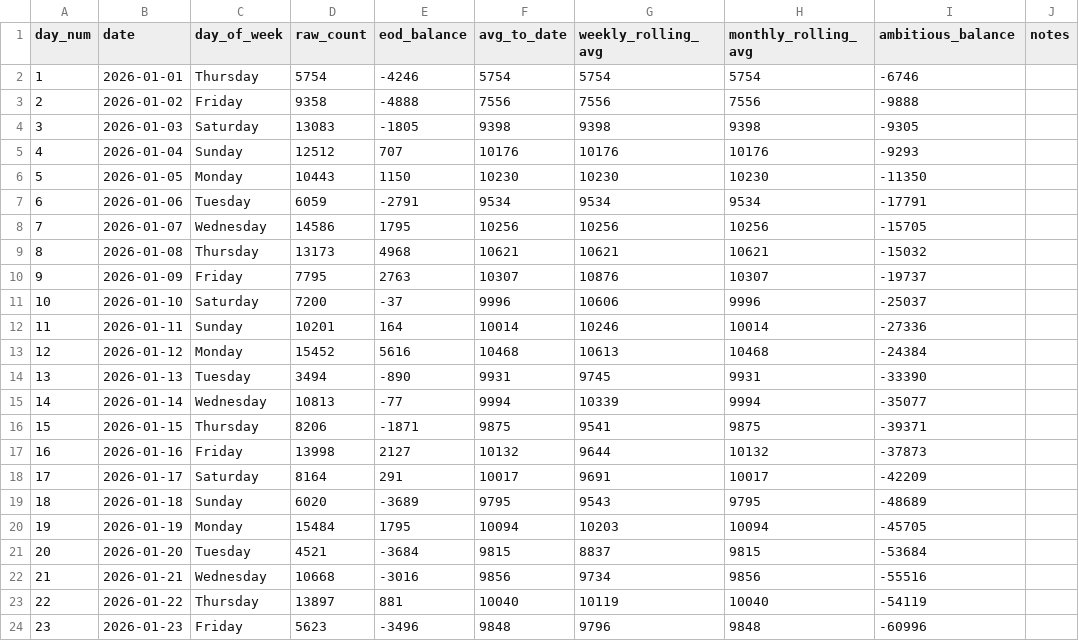
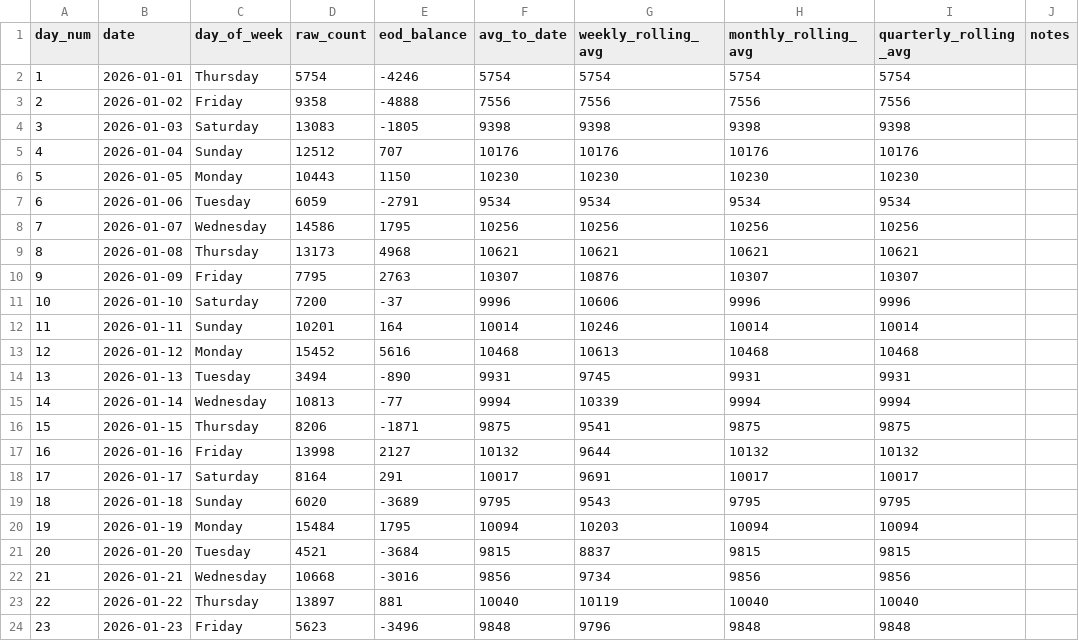
Before and after one commit to ADBond/steppinwolf, a CSV file: data/processed/enhanced.csv, drawn as a sheet.

Commit message:
ditch ambitious nonsense, add quarterly rolling average

```diff
--- a/data/processed/enhanced.csv
+++ b/data/processed/enhanced.csv
@@ -1,24 +1,24 @@
-day_num,date,day_of_week,raw_count,eod_balance,avg_to_date,weekly_rolling_avg,monthly_rolling_avg,ambitious_balance,notes
-1,2026-01-01,Thursday,5754,-4246,5754,5754,5754,-6746,
-2,2026-01-02,Friday,9358,-4888,7556,7556,7556,-9888,
-3,2026-01-03,Saturday,13083,-1805,9398,9398,9398,-9305,
-4,2026-01-04,Sunday,12512,707,10176,10176,10176,-9293,
-5,2026-01-05,Monday,10443,1150,10230,10230,10230,-11350,
-6,2026-01-06,Tuesday,6059,-2791,9534,9534,9534,-17791,
-7,2026-01-07,Wednesday,14586,1795,10256,10256,10256,-15705,
-8,2026-01-08,Thursday,13173,4968,10621,10621,10621,-15032,
-9,2026-01-09,Friday,7795,2763,10307,10876,10307,-19737,
-10,2026-01-10,Saturday,7200,-37,9996,10606,9996,-25037,
-11,2026-01-11,Sunday,10201,164,10014,10246,10014,-27336,
-12,2026-01-12,Monday,15452,5616,10468,10613,10468,-24384,
-13,2026-01-13,Tuesday,3494,-890,9931,9745,9931,-33390,
-14,2026-01-14,Wednesday,10813,-77,9994,10339,9994,-35077,
-15,2026-01-15,Thursday,8206,-1871,9875,9541,9875,-39371,
-16,2026-01-16,Friday,13998,2127,10132,9644,10132,-37873,
-17,2026-01-17,Saturday,8164,291,10017,9691,10017,-42209,
-18,2026-01-18,Sunday,6020,-3689,9795,9543,9795,-48689,
-19,2026-01-19,Monday,15484,1795,10094,10203,10094,-45705,
-20,2026-01-20,Tuesday,4521,-3684,9815,8837,9815,-53684,
-21,2026-01-21,Wednesday,10668,-3016,9856,9734,9856,-55516,
-22,2026-01-22,Thursday,13897,881,10040,10119,10040,-54119,
-23,2026-01-23,Friday,5623,-3496,9848,9796,9848,-60996,
+day_num,date,day_of_week,raw_count,eod_balance,avg_to_date,weekly_rolling_avg,monthly_rolling_avg,quarterly_rolling_avg,notes
+1,2026-01-01,Thursday,5754,-4246,5754,5754,5754,5754,
+2,2026-01-02,Friday,9358,-4888,7556,7556,7556,7556,
+3,2026-01-03,Saturday,13083,-1805,9398,9398,9398,9398,
+4,2026-01-04,Sunday,12512,707,10176,10176,10176,10176,
+5,2026-01-05,Monday,10443,1150,10230,10230,10230,10230,
+6,2026-01-06,Tuesday,6059,-2791,9534,9534,9534,9534,
+7,2026-01-07,Wednesday,14586,1795,10256,10256,10256,10256,
+8,2026-01-08,Thursday,13173,4968,10621,10621,10621,10621,
+9,2026-01-09,Friday,7795,2763,10307,10876,10307,10307,
+10,2026-01-10,Saturday,7200,-37,9996,10606,9996,9996,
+11,2026-01-11,Sunday,10201,164,10014,10246,10014,10014,
+12,2026-01-12,Monday,15452,5616,10468,10613,10468,10468,
+13,2026-01-13,Tuesday,3494,-890,9931,9745,9931,9931,
+14,2026-01-14,Wednesday,10813,-77,9994,10339,9994,9994,
+15,2026-01-15,Thursday,8206,-1871,9875,9541,9875,9875,
+16,2026-01-16,Friday,13998,2127,10132,9644,10132,10132,
+17,2026-01-17,Saturday,8164,291,10017,9691,10017,10017,
+18,2026-01-18,Sunday,6020,-3689,9795,9543,9795,9795,
+19,2026-01-19,Monday,15484,1795,10094,10203,10094,10094,
+20,2026-01-20,Tuesday,4521,-3684,9815,8837,9815,9815,
+21,2026-01-21,Wednesday,10668,-3016,9856,9734,9856,9856,
+22,2026-01-22,Thursday,13897,881,10040,10119,10040,10040,
+23,2026-01-23,Friday,5623,-3496,9848,9796,9848,9848,
```
Also changed, not shown: 1 other file.
